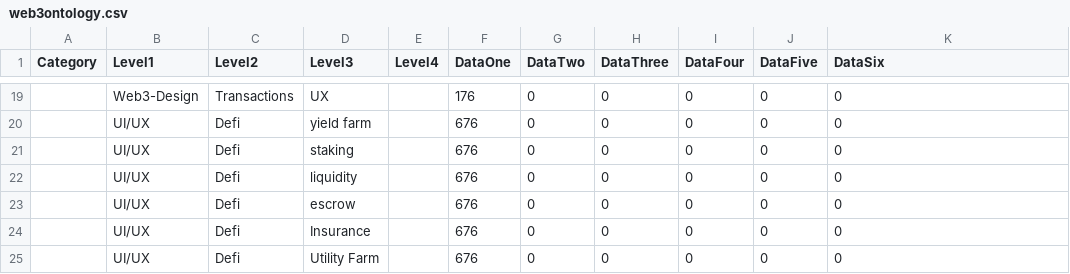
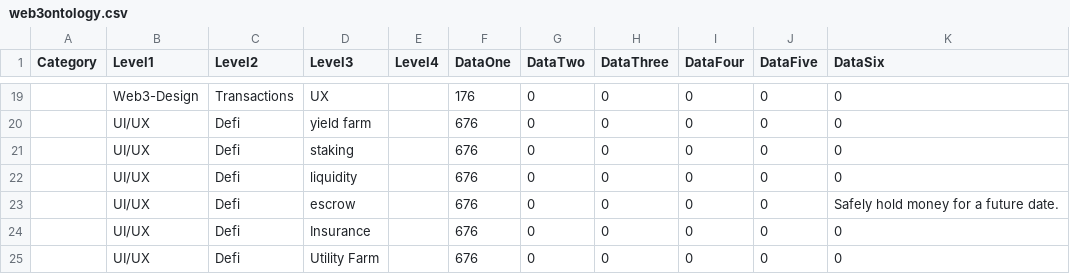
Before and after one commit to netcinematics/WEB3_TREASURE_MAP, a CSV file: web3ontology.csv, drawn as a sheet; only a part is shown, gaps mark what is left out.

Commit message:
escrow data

```diff
--- a/web3ontology.csv
+++ b/web3ontology.csv
@@ -22,3 +22,3 @@ Category,Level1,Level2,Level3,Level4,DataOne,DataTwo,DataThree,DataFour,DataFive
 ,UI/UX,Defi,liquidity,,676,0,0,0,0,0
-,UI/UX,Defi,escrow,,676,0,0,0,0,0
+,UI/UX,Defi,escrow,,676,0,0,0,0,Safely hold money for a future date.
 ,UI/UX,Defi,Insurance,,676,0,0,0,0,0
```
